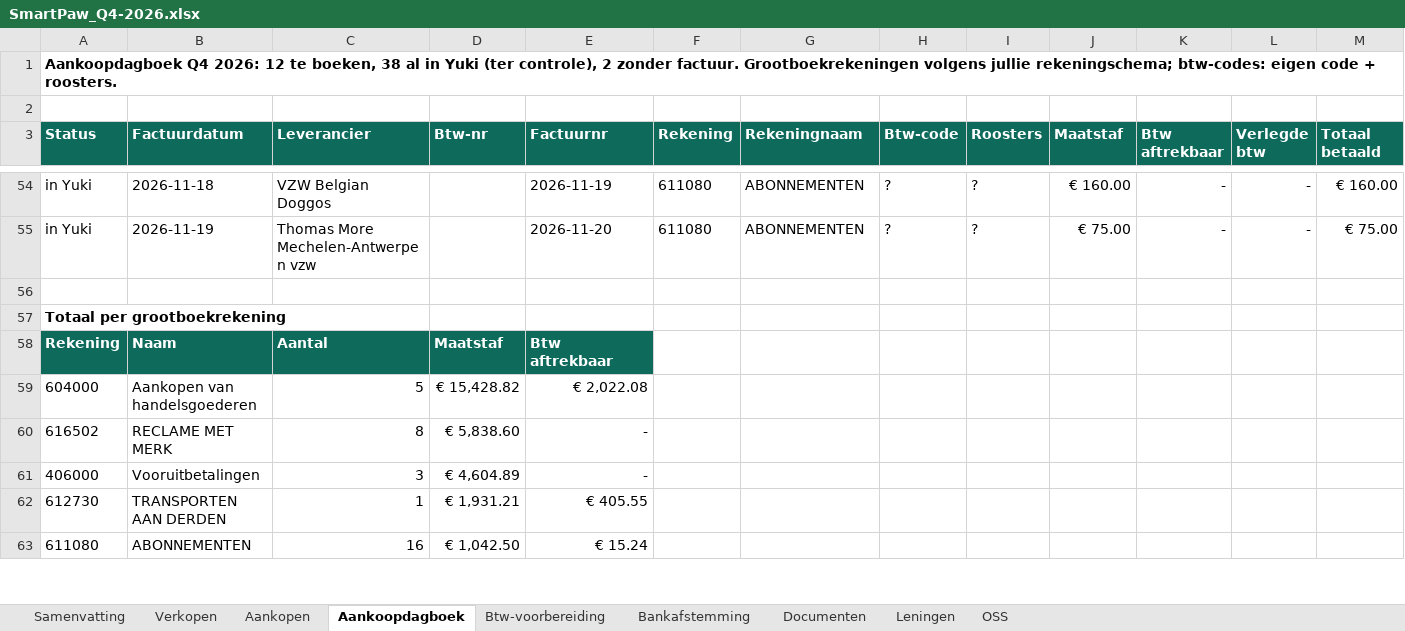
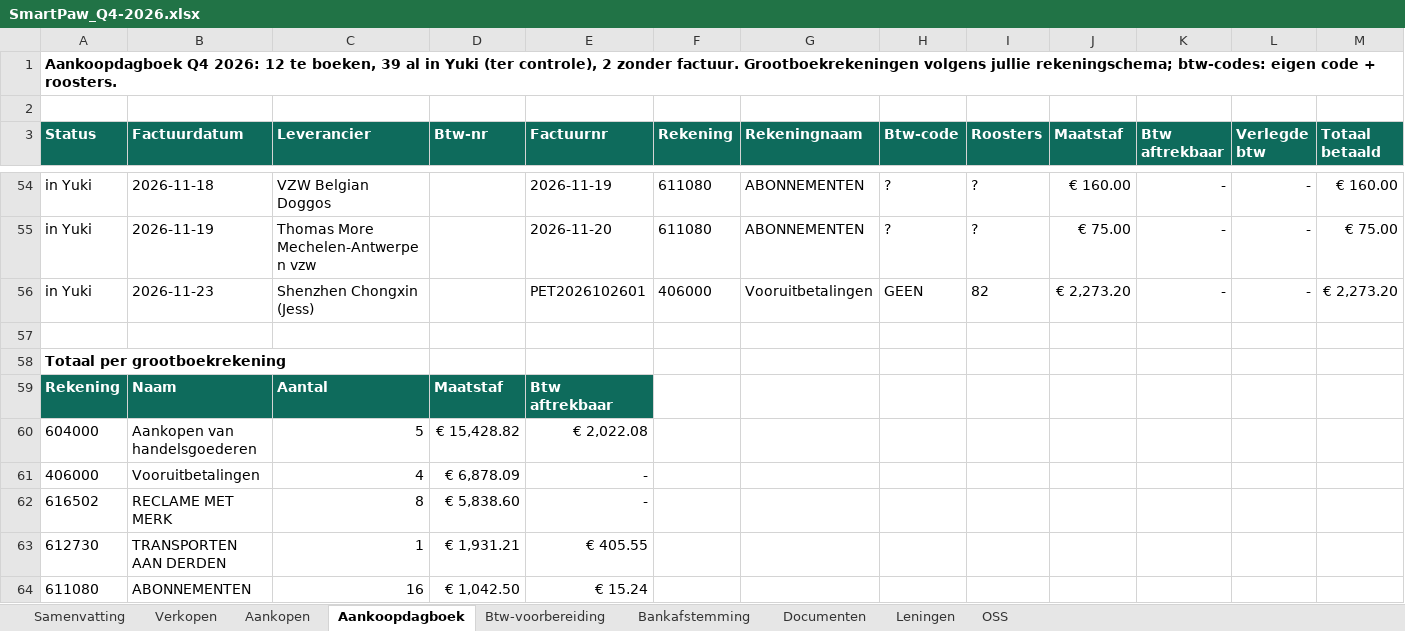
Before and after one commit to henristeyaert4-source/smartpaw-bank, an Excel workbook: boekhouding/rapporten/SmartPaw_Q4-2026.xlsx, sheet Aankoopdagboek, drawn as a sheet; only a part is shown, gaps mark what is left out; values as stored, in another font and other column widths than the file's, no borders; removed rows and columns are numbered as before the commit, all else as after; rows hold the shown columns only; the diff names each change by its address in the sheet, - before the commit and + after, or states it on an @@ line.

```diff
--- a/boekhouding/rapporten/SmartPaw_Q4-2026.xlsx (sheet Aankoopdagboek)
+++ b/boekhouding/rapporten/SmartPaw_Q4-2026.xlsx (sheet Aankoopdagboek)
-A1 (Status): …te boeken, 38 al in…
+A1 (Status): …te boeken, 39 al in…
+row 56: in Yuki | 2026-11-23 | Shenzhen Chongxin (Jess) |  | PET2026102601 | 406000 | Vooruitbetalingen | GEEN | 82 | € 2,273.20 | - | - | € 2,273.20
+row 61: 406000 | Vooruitbetalingen | 4 | € 6,878.09 | -
-row 61: 406000 | Vooruitbetalingen | 3 | € 4,604.89 | -
```
Also changed, not shown: sheet Documenten, sheet Bankafstemming, sheet Verkopen, sheet Aankopen, sheet Btw-voorbereiding, sheet Samenvatting, 1 more sheet, boekhouding/rapporten/SmartPaw_Jaarafsluiting_2026.xlsx, boekhouding/rapporten/SmartPaw_Q3-2026.xlsx, 12 other files.
